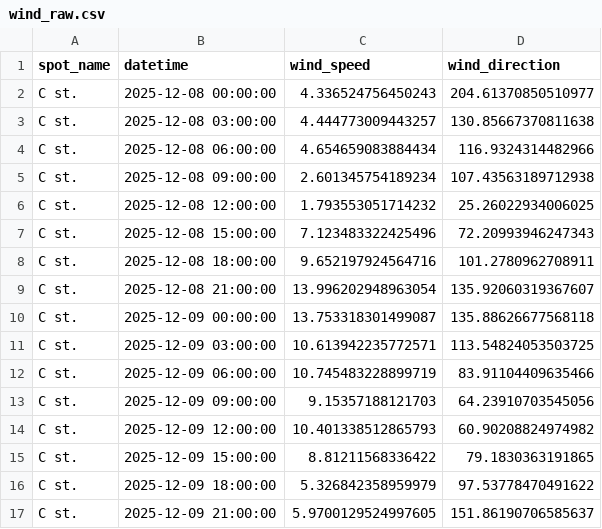
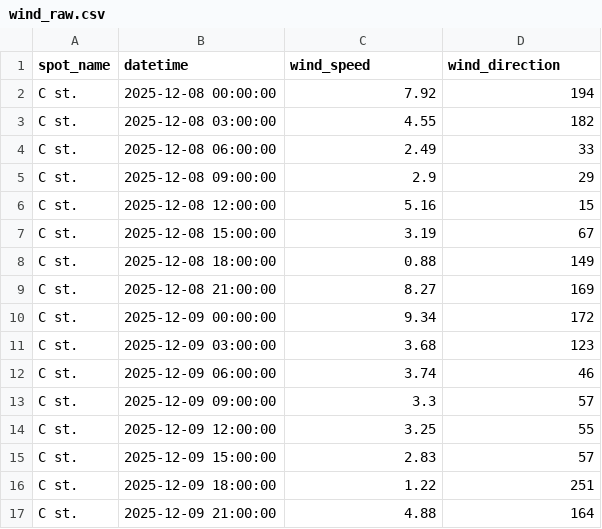
Before and after one commit to Surflie-Forecast/surflie_app, a CSV file: data/wind_raw.csv, drawn as a sheet; only a part is shown; the diff covers the shown part only.

```diff
--- a/data/wind_raw.csv
+++ b/data/wind_raw.csv
@@ -1,17 +1,17 @@
 spot_name,datetime,wind_speed,wind_direction
-C st.,2025-12-08 00:00:00,4.336524756450243,204.61370850510977
-C st.,2025-12-08 03:00:00,4.444773009443257,130.85667370811638
-C st.,2025-12-08 06:00:00,4.654659083884434,116.9324314482966
-C st.,2025-12-08 09:00:00,2.601345754189234,107.43563189712938
-C st.,2025-12-08 12:00:00,1.793553051714232,25.26022934006025
-C st.,2025-12-08 15:00:00,7.123483322425496,72.20993946247343
-C st.,2025-12-08 18:00:00,9.652197924564716,101.2780962708911
-C st.,2025-12-08 21:00:00,13.996202948963054,135.92060319367607
-C st.,2025-12-09 00:00:00,13.753318301499087,135.88626677568118
-C st.,2025-12-09 03:00:00,10.613942235772571,113.54824053503725
-C st.,2025-12-09 06:00:00,10.745483228899719,83.91104409635466
-C st.,2025-12-09 09:00:00,9.15357188121703,64.23910703545056
-C st.,2025-12-09 12:00:00,10.401338512865793,60.90208824974982
-C st.,2025-12-09 15:00:00,8.81211568336422,79.1830363191865
-C st.,2025-12-09 18:00:00,5.326842358959979,97.53778470491622
-C st.,2025-12-09 21:00:00,5.9700129524997605,151.86190706585637
+C st.,2025-12-08 00:00:00,7.92,194
+C st.,2025-12-08 03:00:00,4.55,182
+C st.,2025-12-08 06:00:00,2.49,33
+C st.,2025-12-08 09:00:00,2.9,29
+C st.,2025-12-08 12:00:00,5.16,15
+C st.,2025-12-08 15:00:00,3.19,67
+C st.,2025-12-08 18:00:00,0.88,149
+C st.,2025-12-08 21:00:00,8.27,169
+C st.,2025-12-09 00:00:00,9.34,172
+C st.,2025-12-09 03:00:00,3.68,123
+C st.,2025-12-09 06:00:00,3.74,46
+C st.,2025-12-09 09:00:00,3.3,57
+C st.,2025-12-09 12:00:00,3.25,55
+C st.,2025-12-09 15:00:00,2.83,57
+C st.,2025-12-09 18:00:00,1.22,251
+C st.,2025-12-09 21:00:00,4.88,164
```
Also changed, not shown: 2 removed rows and 64 edited cells elsewhere in this file, data/daily_forecast.csv, data/swell_raw.csv, 18 other files.
